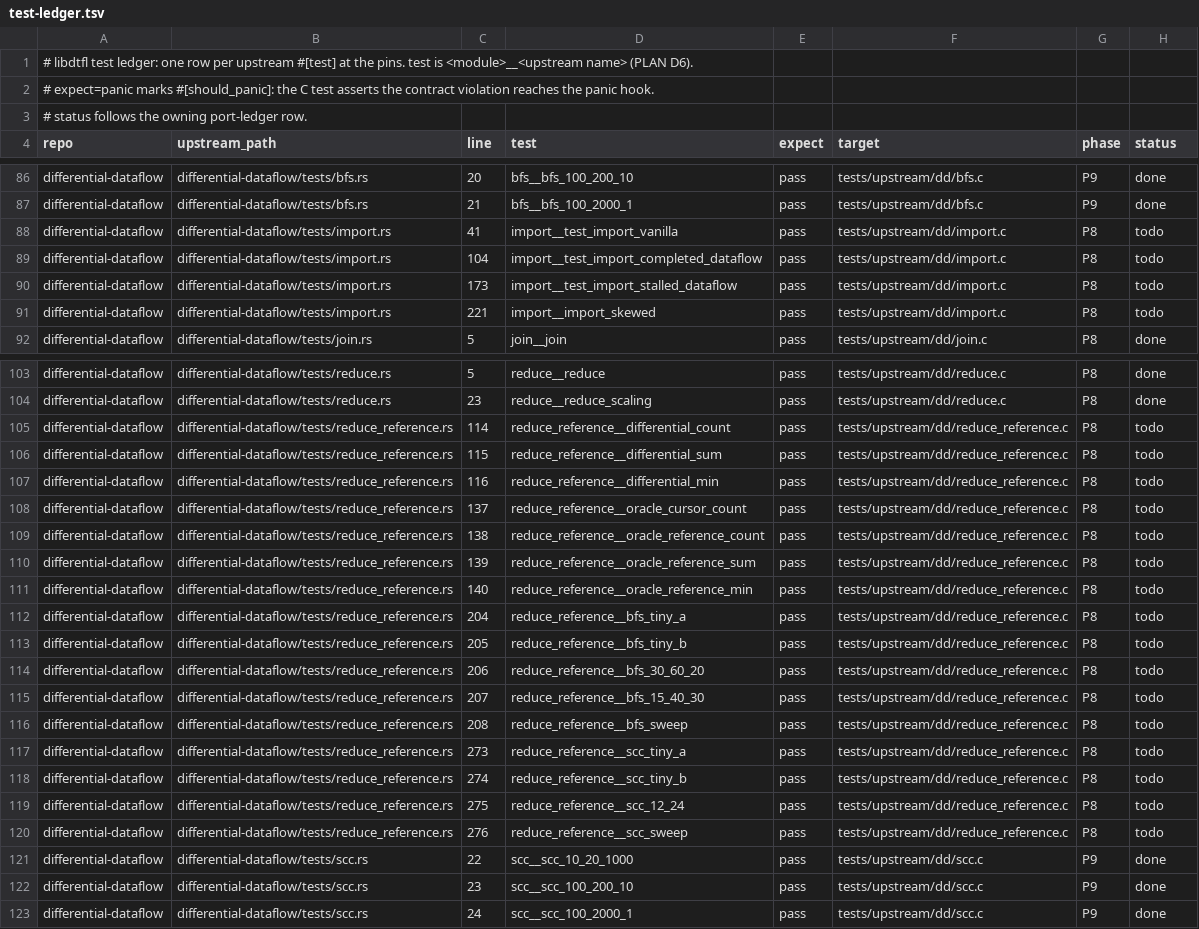
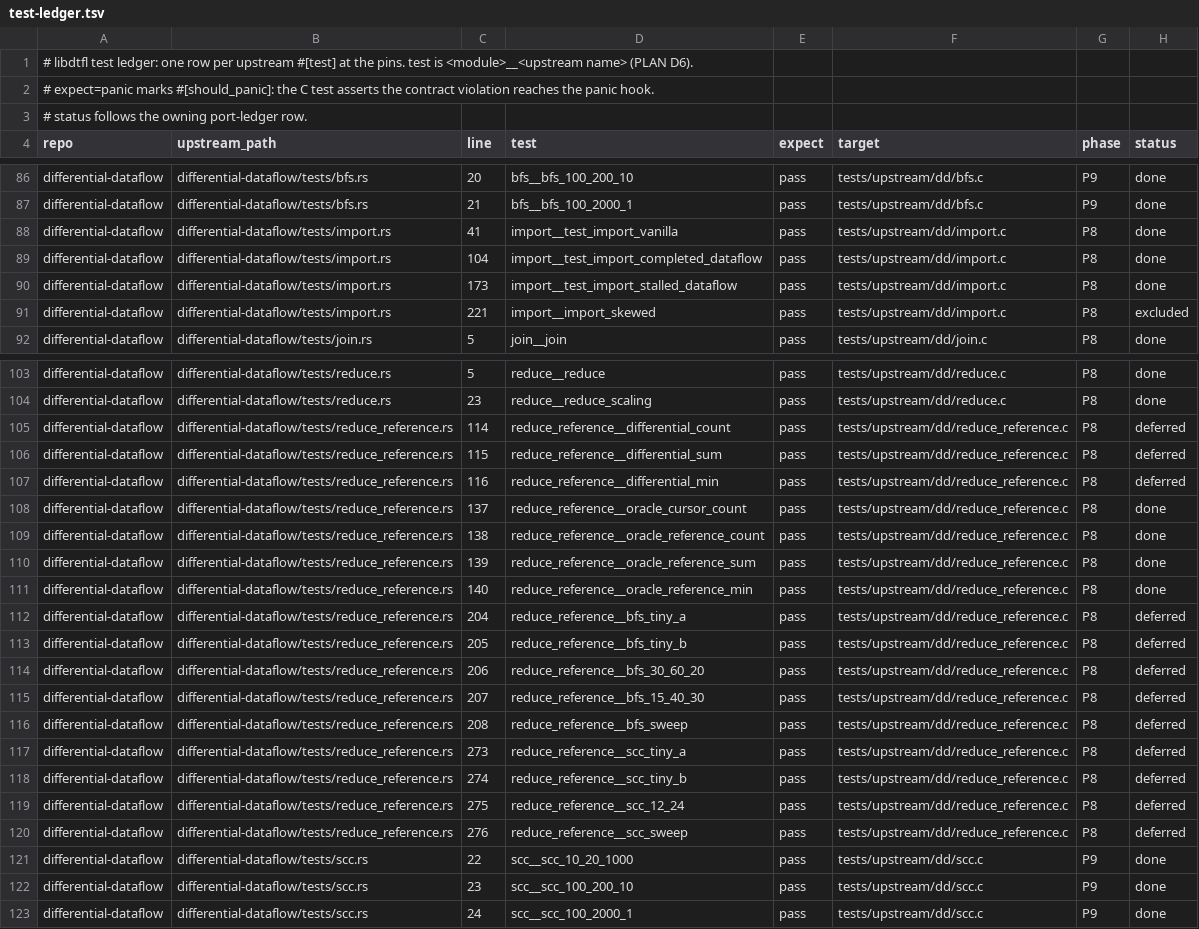
Before and after one commit to gburd/libdtfl, a TSV file: dev/test-ledger.tsv, drawn as a sheet; only a part is shown, gaps mark what is left out; the diff names each change by its address in the sheet, - before the commit and + after, or states it on an @@ line.

```diff
--- a/dev/test-ledger.tsv
+++ b/dev/test-ledger.tsv
-H88:H90 (status): todo
+H88:H90 (status): done
-H91 (status): todo
+H91 (status): excluded
-H105:H107 (status): todo
+H105:H107 (status): deferred
-H108:H111 (status): todo
+H108:H111 (status): done
-H112:H120 (status): todo
+H112:H120 (status): deferred
```
Also changed, not shown: dev/port-ledger.tsv, 3 other files.
